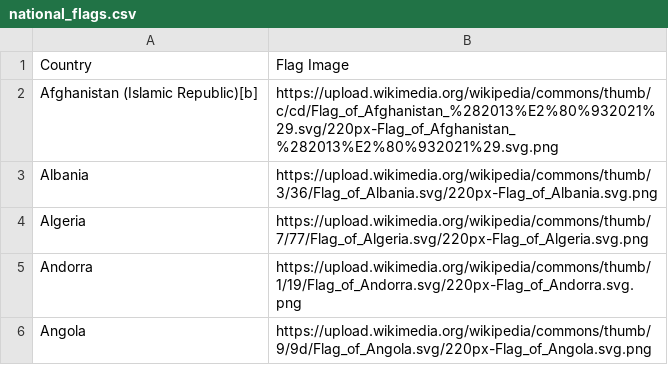
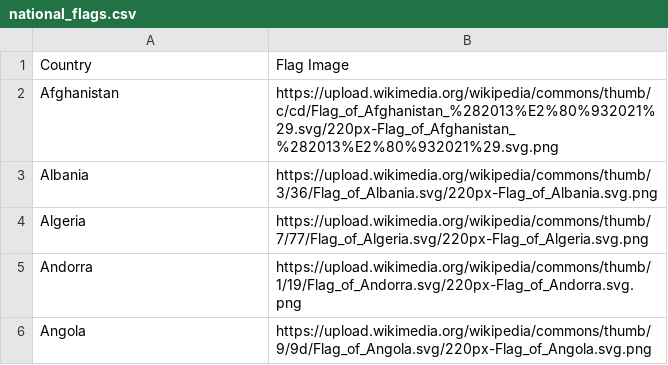
Before and after one commit to tapanBabbar9/computer-vision, a CSV file: similarity-search/national_flags.csv, drawn as a sheet; only a part is shown.

```diff
--- a/similarity-search/national_flags.csv
+++ b/similarity-search/national_flags.csv
@@ -1,3 +1,3 @@
 Country,Flag Image
-Afghanistan (Islamic Republic)[b],https://upload.wikimedia.org/wikipedia/commons/thumb/c/cd/Flag_of_Afghanistan_%282013%E2%80%932021%29.svg/220px-Flag_of_Afghanistan_%282013%E2%80%932021%29.svg.png
+Afghanistan,https://upload.wikimedia.org/wikipedia/commons/thumb/c/cd/Flag_of_Afghanistan_%282013%E2%80%932021%29.svg/220px-Flag_of_Afghanistan_%282013%E2%80%932021%29.svg.png
 Albania,https://upload.wikimedia.org/wikipedia/commons/thumb/3/36/Flag_of_Albania.svg/220px-Flag_of_Albania.svg.png
```
Also changed, not shown: 9 other files.
